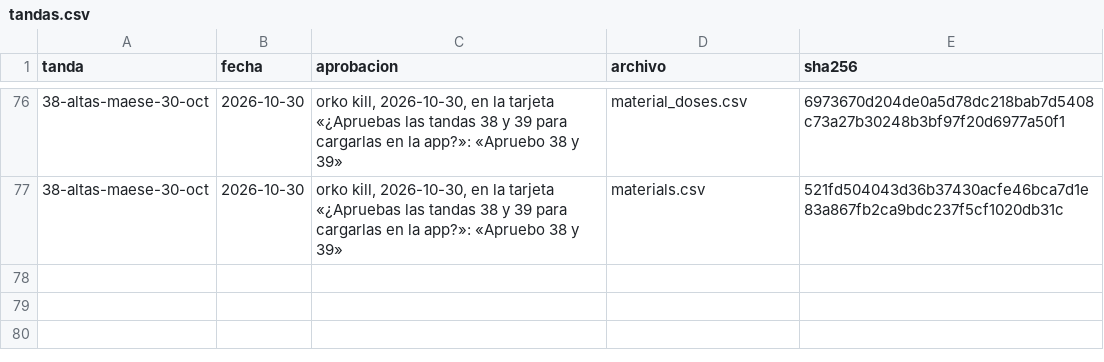
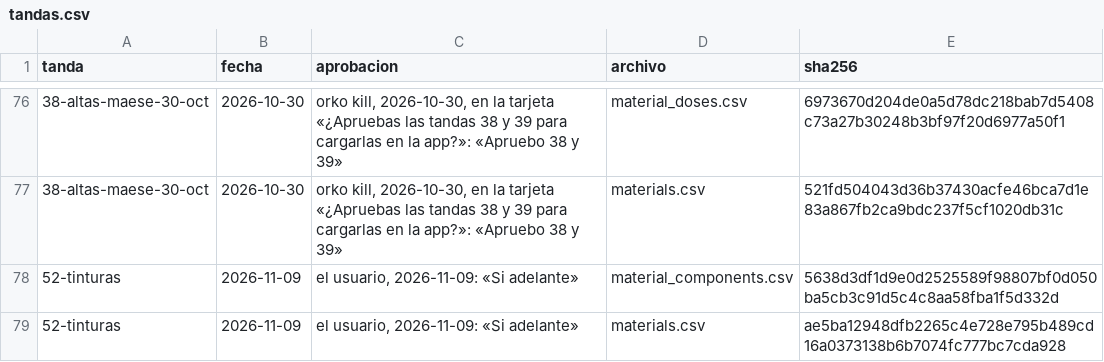
Before and after one commit to smortenax/perfumeria-app, a CSV file: v3/datos/tandas.csv, drawn as a sheet; only a part is shown, gaps mark what is left out.

```diff
--- a/v3/datos/tandas.csv
+++ b/v3/datos/tandas.csv
@@ -77 +77,3 @@ tanda,fecha,aprobacion,archivo,sha256
 38-altas-maese-30-oct,2026-10-30,"orko kill, 2026-10-30, en la tarjeta «¿Apruebas las tandas 38 y 39 para cargarlas en la app?»: «Apruebo 38 y 39»",materials.csv,521fd504043d36b37430acfe46bca7d1e83a867fb2ca9bdc237f5cf1020db31c
+52-tinturas,2026-11-09,"el usuario, 2026-11-09: «Si adelante»",material_components.csv,5638d3df1d9e0d2525589f98807bf0d050ba5cb3c91d5c4c8aa58fba1f5d332d
+52-tinturas,2026-11-09,"el usuario, 2026-11-09: «Si adelante»",materials.csv,ae5ba12948dfb2265c4e728e795b489cd16a0373138b6b7074fc777bc7cda928
```
Also changed, not shown: migracion-v3/tandas/aprobadas.csv, v3/datos/material_components.csv, 2 other files.
